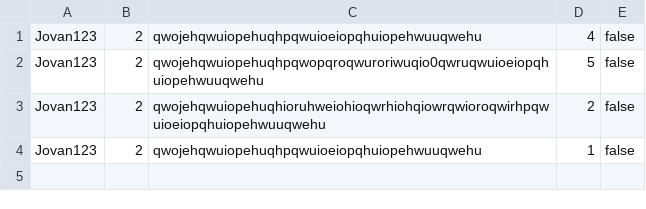
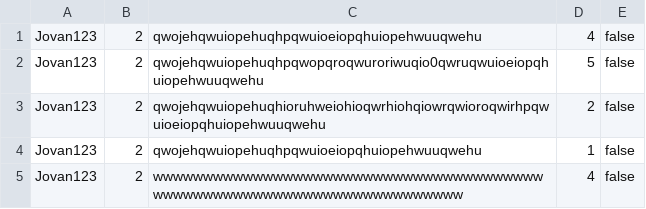
Before and after one commit to Ratherthicc/CarRentalWebProject, a CSV file: WebProj/WebShopREST/WebContent/data/comments.csv, drawn as a sheet.

Commit message:
Feat: Added comments fully, display and approve/deny left.

```diff
--- a/WebProj/WebShopREST/WebContent/data/comments.csv
+++ b/WebProj/WebShopREST/WebContent/data/comments.csv
@@ -4 +4,2 @@ Jovan123,2,qwojehqwuiopehuqhioruhweiohioqwrhiohqiowrqwioroqwirhpqwuioeiopqhuiope
 Jovan123,2,qwojehqwuiopehuqhpqwuioeiopqhuiopehwuuqwehu,1,false
+Jovan123,2,wwwwwwwwwwwwwwwwwwwwwwwwwwwwwwwwwwwwwwwwwwwwwwwwwwwwwwwwwwwwwwwwwwwwww,4,false
```
Also changed, not shown: 4 other files.
